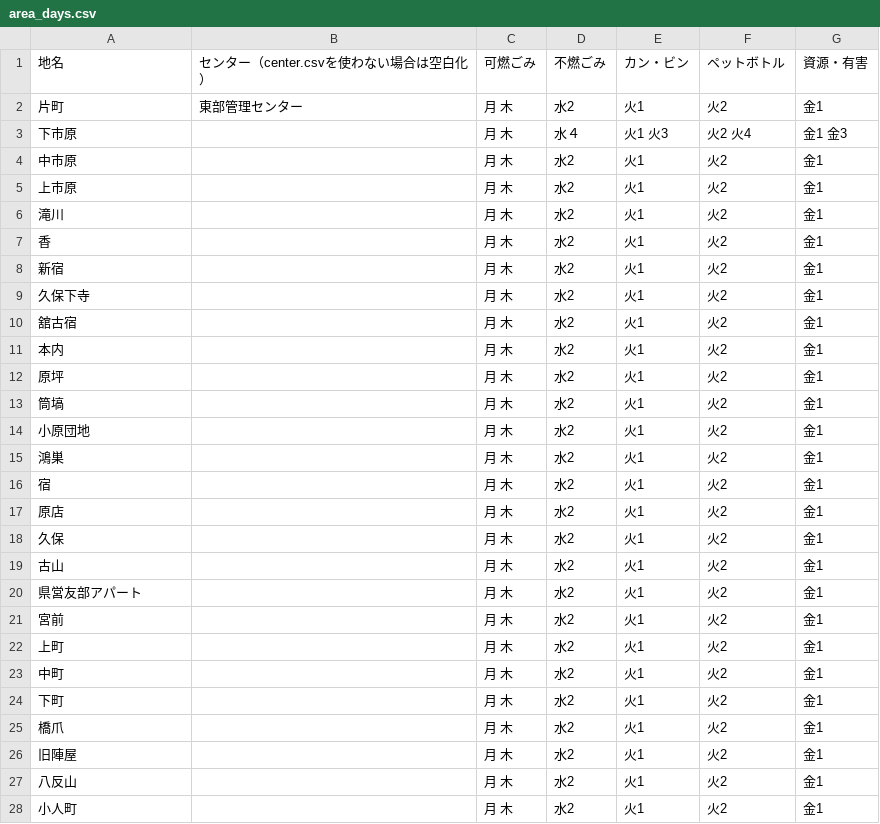
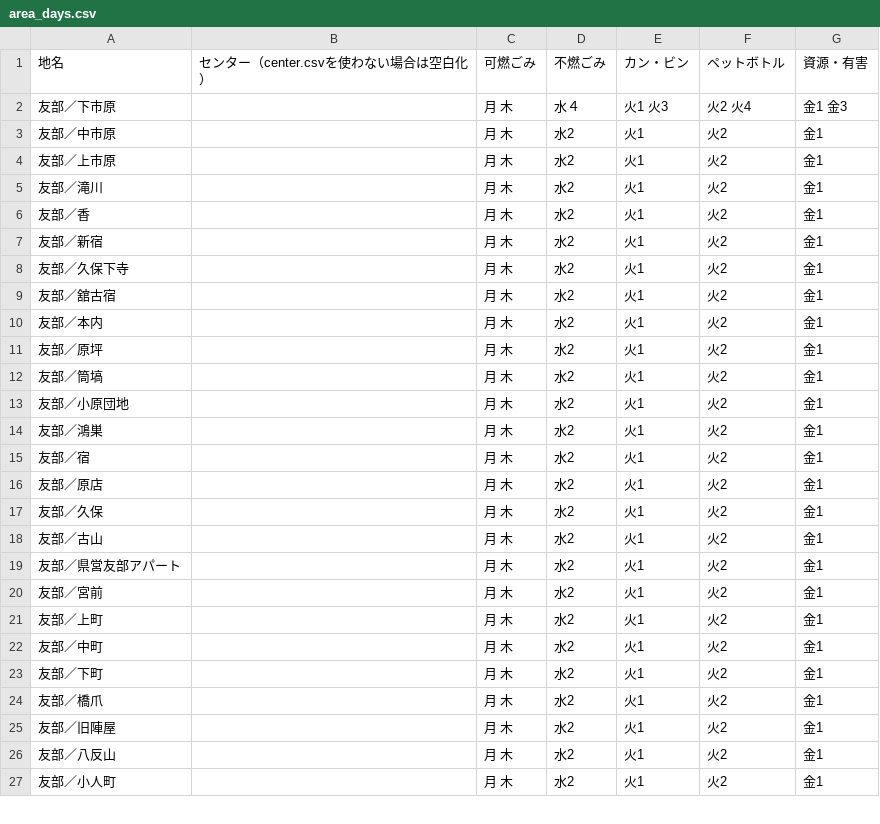
Before and after one commit to akiras1313/5374, a CSV file: data/area_days.csv, drawn as a sheet; only a part is shown; the diff covers the shown part only.

Commit message:
Update area_days.csv

```diff
--- a/data/area_days.csv
+++ b/data/area_days.csv
@@ -1,28 +1,27 @@
 地名,センター（center.csvを使わない場合は空白化）,可燃ごみ,不燃ごみ,カン・ビン,ペットボトル,資源・有害
-片町,東部管理センター,月 木,水2,火1,火2,金1
-下市原,,月 木,水４,火1 火3,火2 火4,金1 金3
-中市原,,月 木,水2,火1,火2,金1
-上市原,,月 木,水2,火1,火2,金1
-滝川,,月 木,水2,火1,火2,金1
-香,,月 木,水2,火1,火2,金1
-新宿,,月 木,水2,火1,火2,金1
-久保下寺,,月 木,水2,火1,火2,金1
-舘古宿,,月 木,水2,火1,火2,金1
-本内,,月 木,水2,火1,火2,金1
-原坪,,月 木,水2,火1,火2,金1
-筒塙,,月 木,水2,火1,火2,金1
-小原団地,,月 木,水2,火1,火2,金1
-鴻巣,,月 木,水2,火1,火2,金1
-宿,,月 木,水2,火1,火2,金1
-原店,,月 木,水2,火1,火2,金1
-久保,,月 木,水2,火1,火2,金1
-古山,,月 木,水2,火1,火2,金1
-県営友部アパート,,月 木,水2,火1,火2,金1
-宮前,,月 木,水2,火1,火2,金1
-上町,,月 木,水2,火1,火2,金1
-中町,,月 木,水2,火1,火2,金1
-下町,,月 木,水2,火1,火2,金1
-橋爪,,月 木,水2,火1,火2,金1
-旧陣屋,,月 木,水2,火1,火2,金1
-八反山,,月 木,水2,火1,火2,金1
-小人町,,月 木,水2,火1,火2,金1
+友部／下市原,,月 木,水４,火1 火3,火2 火4,金1 金3
+友部／中市原,,月 木,水2,火1,火2,金1
+友部／上市原,,月 木,水2,火1,火2,金1
+友部／滝川,,月 木,水2,火1,火2,金1
+友部／香,,月 木,水2,火1,火2,金1
+友部／新宿,,月 木,水2,火1,火2,金1
+友部／久保下寺,,月 木,水2,火1,火2,金1
+友部／舘古宿,,月 木,水2,火1,火2,金1
+友部／本内,,月 木,水2,火1,火2,金1
+友部／原坪,,月 木,水2,火1,火2,金1
+友部／筒塙,,月 木,水2,火1,火2,金1
+友部／小原団地,,月 木,水2,火1,火2,金1
+友部／鴻巣,,月 木,水2,火1,火2,金1
+友部／宿,,月 木,水2,火1,火2,金1
+友部／原店,,月 木,水2,火1,火2,金1
+友部／久保,,月 木,水2,火1,火2,金1
+友部／古山,,月 木,水2,火1,火2,金1
+友部／県営友部アパート,,月 木,水2,火1,火2,金1
+友部／宮前,,月 木,水2,火1,火2,金1
+友部／上町,,月 木,水2,火1,火2,金1
+友部／中町,,月 木,水2,火1,火2,金1
+友部／下町,,月 木,水2,火1,火2,金1
+友部／橋爪,,月 木,水2,火1,火2,金1
+友部／旧陣屋,,月 木,水2,火1,火2,金1
+友部／八反山,,月 木,水2,火1,火2,金1
+友部／小人町,,月 木,水2,火1,火2,金1
```
Also changed, not shown: 5 edited cells elsewhere in this file.
